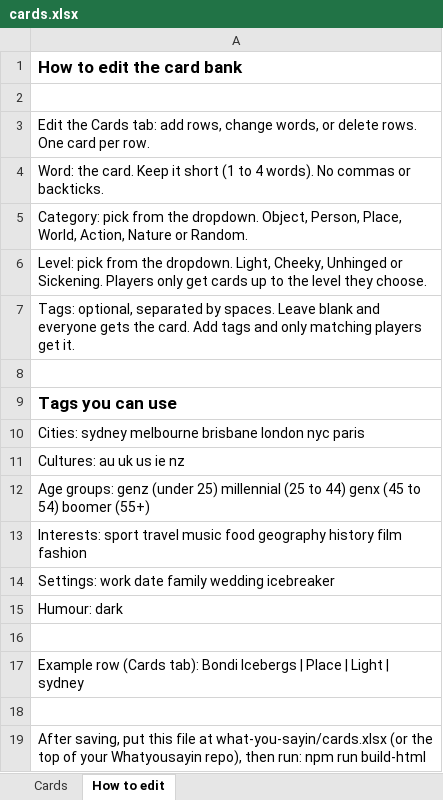
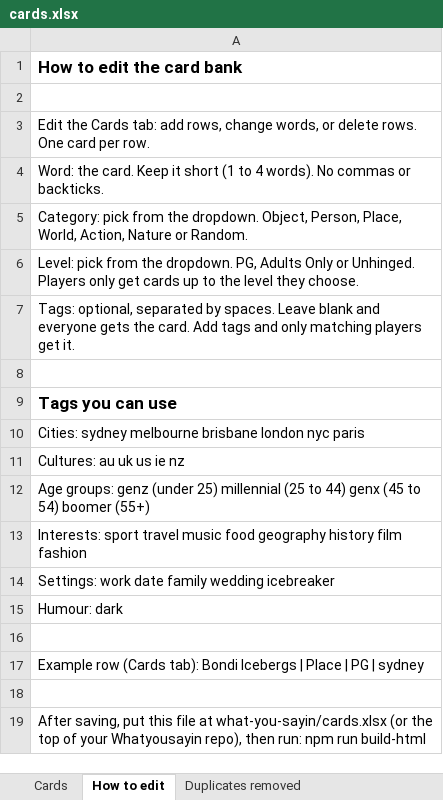
Before and after one commit to Jessica310797/Whatyousayin, an Excel workbook: cards.xlsx, sheet How to edit, drawn as a sheet; values as stored, in another font and other column widths than the file's, no borders; the diff names each change by its address in the sheet, - before the commit and + after, or states it on an @@ line.

```diff
--- a/cards.xlsx (sheet How to edit)
+++ b/cards.xlsx (sheet How to edit)
+sheet tab: Duplicates removed
-A6: …the dropdown. Light, Cheeky, Unhinged or Sickening. Players only…
+A6: …the dropdown. PG, Adults Only or Unhinged. Players only…
-A17: …Place | Light | sydney
+A17: …Place | PG | sydney
```
Also changed, not shown: sheet Cards, 4 other files.
